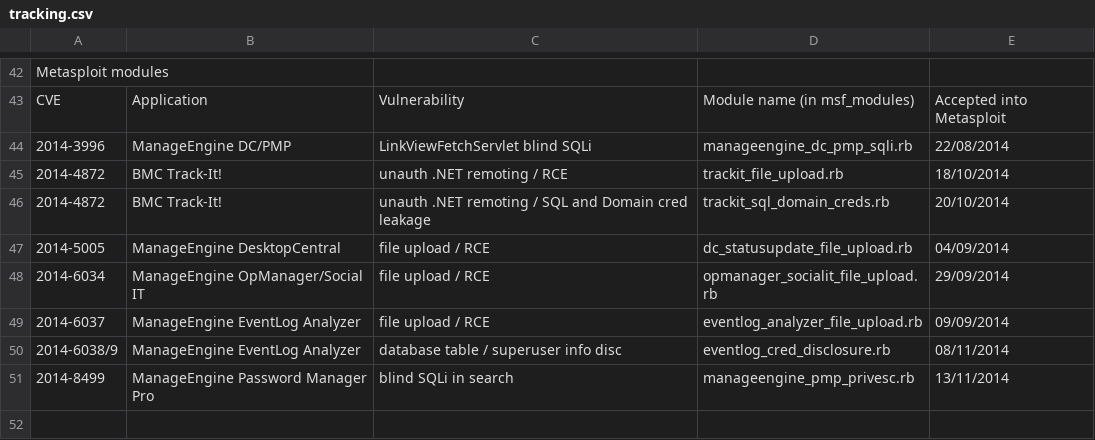
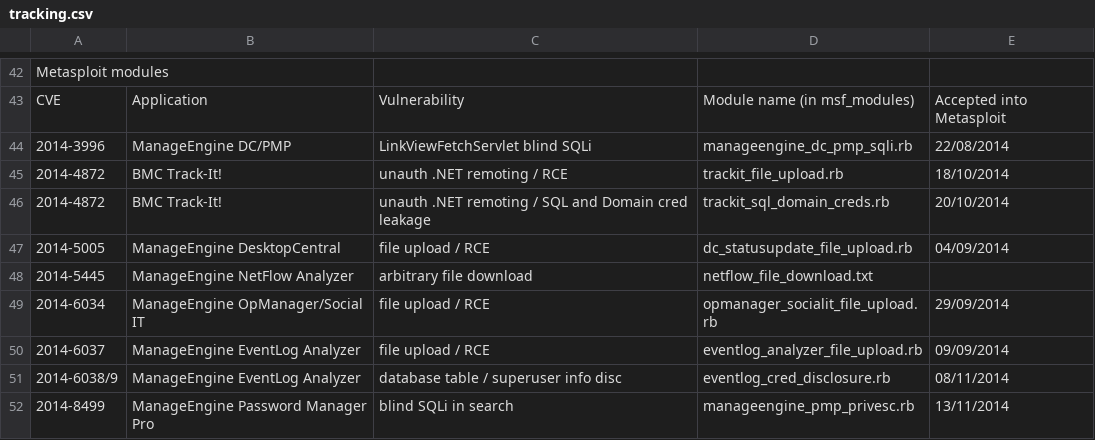
Before and after one commit to pedrib/PoC, a CSV file: tracking.csv, drawn as a sheet; only a part is shown, gaps mark what is left out; the diff names each change by its address in the sheet, - before the commit and + after, or states it on an @@ line.

Commit message:
Add netflow msploit

```diff
--- a/tracking.csv
+++ b/tracking.csv
+row 48: 2014-5445 | ManageEngine NetFlow Analyzer | arbitrary file download | netflow_file_download.txt
```
